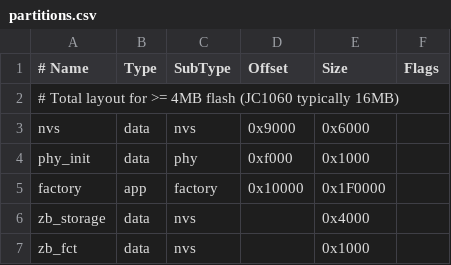
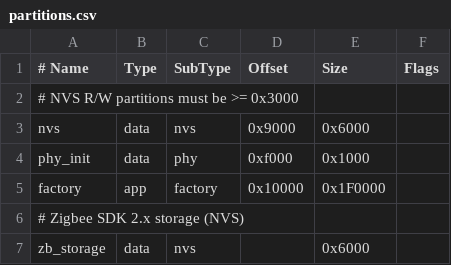
Before and after one commit to megavatt05/JC-ESP32P4-M3-DEV, a CSV file: partitions.csv, drawn as a sheet.

Commit message:
fix: NVS partitions min 0x3000; drop tiny zb_fct

```diff
--- a/partitions.csv
+++ b/partitions.csv
@@ -1,3 +1,3 @@
 # Name,   Type, SubType, Offset,  Size, Flags
-# Total layout for >= 4MB flash (JC1060 typically 16MB)
+# NVS R/W partitions must be >= 0x3000
 nvs,      data, nvs,     0x9000,  0x6000,
@@ -5,3 +5,3 @@ phy_init, data, phy,     0xf000,  0x1000,
 factory,  app,  factory, 0x10000, 0x1F0000,
-zb_storage, data, nvs,   ,        0x4000,
-zb_fct,   data, nvs,     ,        0x1000,
+# Zigbee SDK 2.x storage (NVS)
+zb_storage, data, nvs,   ,        0x6000,
```
